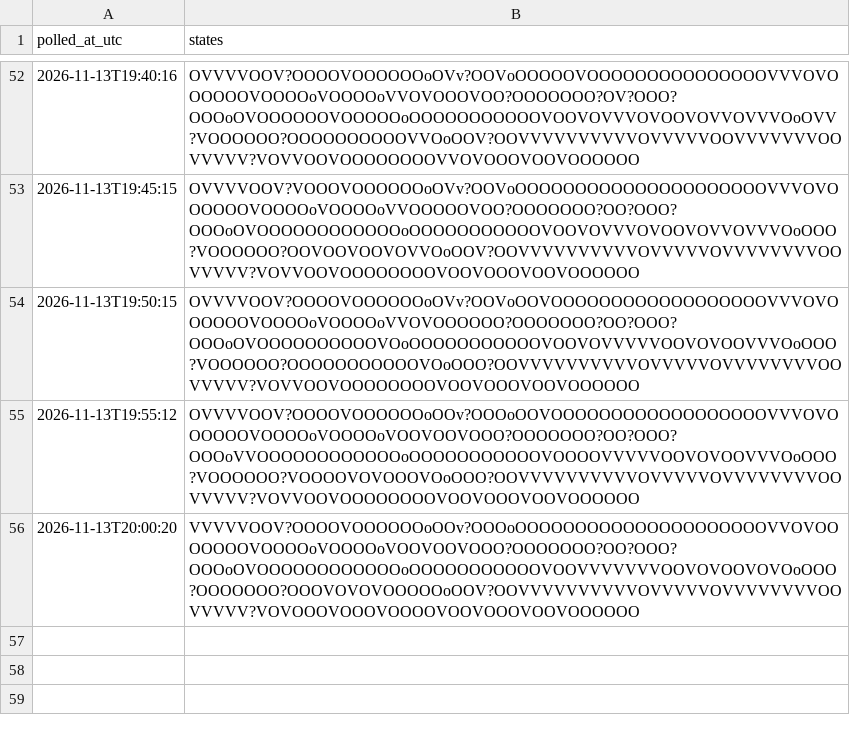
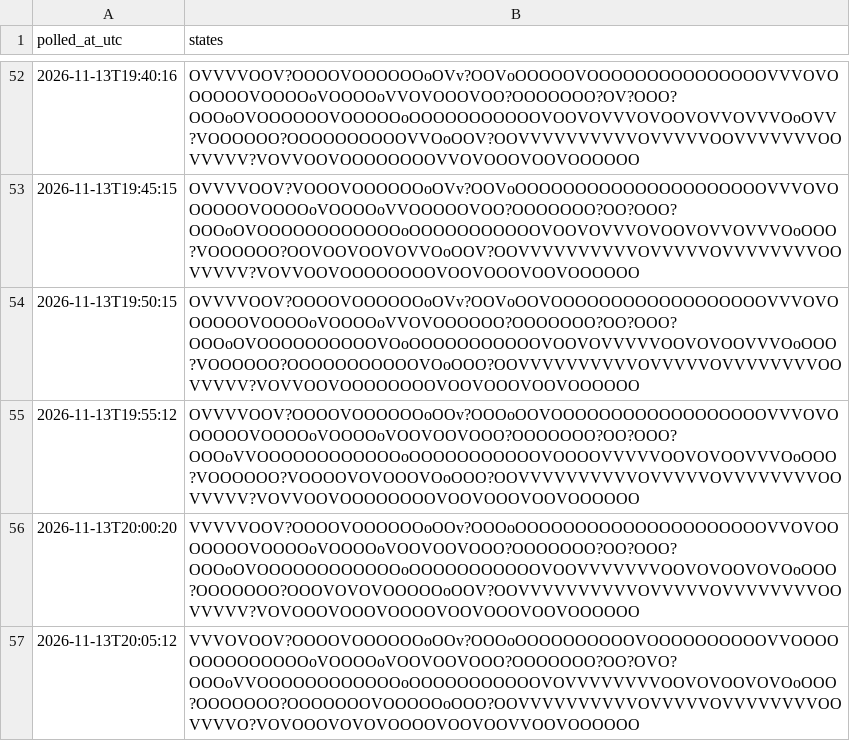
Before and after one commit to citina/curb-log, a CSV file: tools/data/ci/2026-11-13.csv, drawn as a sheet; only a part is shown, gaps mark what is left out.

Commit message:
poll 2026-11-13T20:05:28Z

```diff
--- a/tools/data/ci/2026-11-13.csv
+++ b/tools/data/ci/2026-11-13.csv
@@ -56 +56,2 @@ polled_at_utc,states
 2026-11-13T20:00:20,VVVVVOOV?OOOOVOOOOOOoOOv?OOOoOOOOOOOOOOOOOOOOOOOOOVVOVOOOOOOOVOOOOoVOOOOoVOOVOOVOOO?OOOOOOO?OO?OOO?OOOoOVOOOOOOOOOOOOoOOOOOOOOOOOVOOVVVVVVVOOVOVOOVOVOoOOO?OOOOOOO?OOOVOVOVOOOOOoOOV?OOVVVVVVVVVVOVVVVVOVVVVVVVVOOVVVVV?VOVOOOVOOOVOOOOVOOVOOOVOOVOOOOOO
+2026-11-13T20:05:12,VVVOVOOV?OOOOVOOOOOOoOOv?OOOoOOOOOOOOOOVOOOOOOOOOOVVOOOOOOOOOOOOOOoVOOOOoVOOVOOVOOO?OOOOOOO?OO?OVO?OOOoVVOOOOOOOOOOOOoOOOOOOOOOOOVOVVVVVVVVOOVOVOOVOVOoOOO?OOOOOOO?OOOOOOOVOOOOOoOOO?OOVVVVVVVVVVOVVVVVOVVVVVVVVOOVVVVO?VOVOOOVOVOVOOOOVOOVOOVVOOVOOOOOO
```
